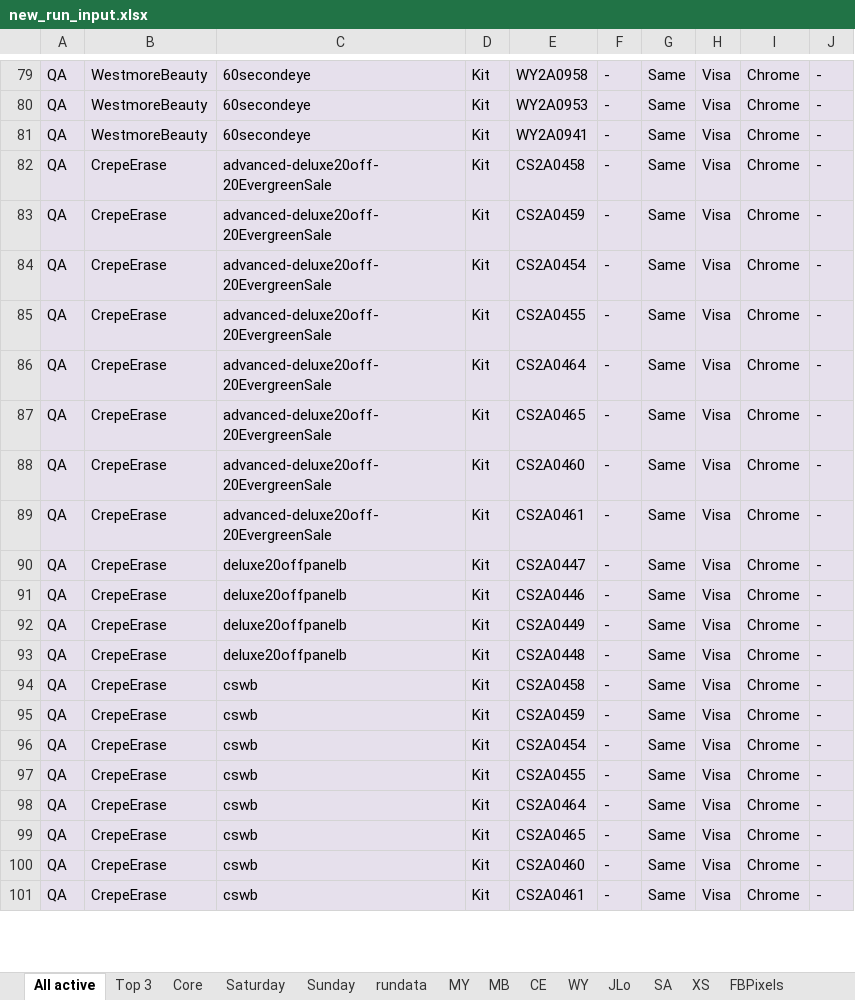
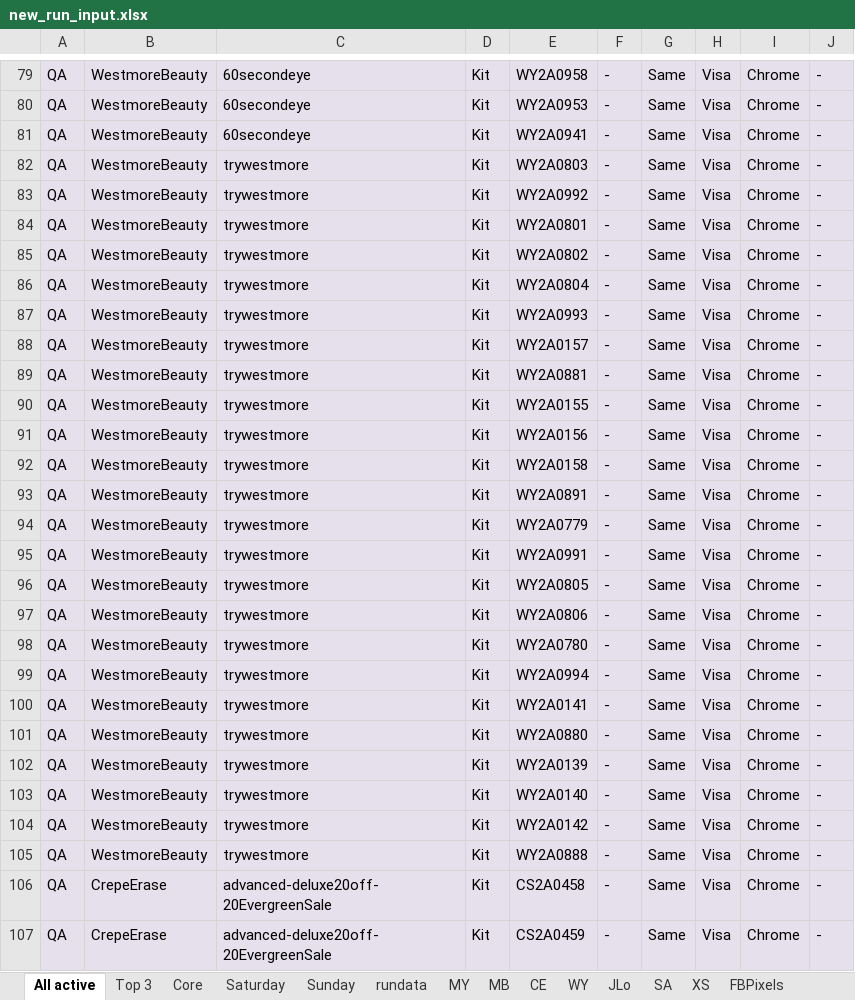
Before and after one commit to Bharathi28/gr_optimization, an Excel workbook: gr_optimization/Input_Output/BuyflowValidation/new_run_input.xlsx, sheet All active, drawn as a sheet; only a part is shown, gaps mark what is left out; the shorter side is filled out with more unchanged rows; values as stored, in another font and other column widths than the file's, no borders; the diff covers the shown part only; the diff names each change by its address in the sheet, - before the commit and + after, or states it on an @@ line.

```diff
--- a/gr_optimization/Input_Output/BuyflowValidation/new_run_input.xlsx (sheet All active)
+++ b/gr_optimization/Input_Output/BuyflowValidation/new_run_input.xlsx (sheet All active)
+row 82: QA | WestmoreBeauty | trywestmore | Kit | WY2A0803 | - | Same | Visa | Chrome | -
+row 83: QA | WestmoreBeauty | trywestmore | Kit | WY2A0992 | - | Same | Visa | Chrome | -
+row 84: QA | WestmoreBeauty | trywestmore | Kit | WY2A0801 | - | Same | Visa | Chrome | -
+row 85: QA | WestmoreBeauty | trywestmore | Kit | WY2A0802 | - | Same | Visa | Chrome | -
+row 86: QA | WestmoreBeauty | trywestmore | Kit | WY2A0804 | - | Same | Visa | Chrome | -
+row 87: QA | WestmoreBeauty | trywestmore | Kit | WY2A0993 | - | Same | Visa | Chrome | -
+row 88: QA | WestmoreBeauty | trywestmore | Kit | WY2A0157 | - | Same | Visa | Chrome | -
+row 89: QA | WestmoreBeauty | trywestmore | Kit | WY2A0881 | - | Same | Visa | Chrome | -
+row 90: QA | WestmoreBeauty | trywestmore | Kit | WY2A0155 | - | Same | Visa | Chrome | -
+row 91: QA | WestmoreBeauty | trywestmore | Kit | WY2A0156 | - | Same | Visa | Chrome | -
+row 92: QA | WestmoreBeauty | trywestmore | Kit | WY2A0158 | - | Same | Visa | Chrome | -
+row 93: QA | WestmoreBeauty | trywestmore | Kit | WY2A0891 | - | Same | Visa | Chrome | -
+row 94: QA | WestmoreBeauty | trywestmore | Kit | WY2A0779 | - | Same | Visa | Chrome | -
+row 95: QA | WestmoreBeauty | trywestmore | Kit | WY2A0991 | - | Same | Visa | Chrome | -
+row 96: QA | WestmoreBeauty | trywestmore | Kit | WY2A0805 | - | Same | Visa | Chrome | -
+row 97: QA | WestmoreBeauty | trywestmore | Kit | WY2A0806 | - | Same | Visa | Chrome | -
+row 98: QA | WestmoreBeauty | trywestmore | Kit | WY2A0780 | - | Same | Visa | Chrome | -
+row 99: QA | WestmoreBeauty | trywestmore | Kit | WY2A0994 | - | Same | Visa | Chrome | -
+row 100: QA | WestmoreBeauty | trywestmore | Kit | WY2A0141 | - | Same | Visa | Chrome | -
+row 101: QA | WestmoreBeauty | trywestmore | Kit | WY2A0880 | - | Same | Visa | Chrome | -
+row 102: QA | WestmoreBeauty | trywestmore | Kit | WY2A0139 | - | Same | Visa | Chrome | -
+row 103: QA | WestmoreBeauty | trywestmore | Kit | WY2A0140 | - | Same | Visa | Chrome | -
+row 104: QA | WestmoreBeauty | trywestmore | Kit | WY2A0142 | - | Same | Visa | Chrome | -
+row 105: QA | WestmoreBeauty | trywestmore | Kit | WY2A0888 | - | Same | Visa | Chrome | -
```
Also changed, not shown: 22 added rows, 26 removed rows, 69 moved rows and 76 edited cells elsewhere in this sheet, sheet rundata, sheet CE, sheet MB, sheet Paypal, sheet JLo, 4 other files.
